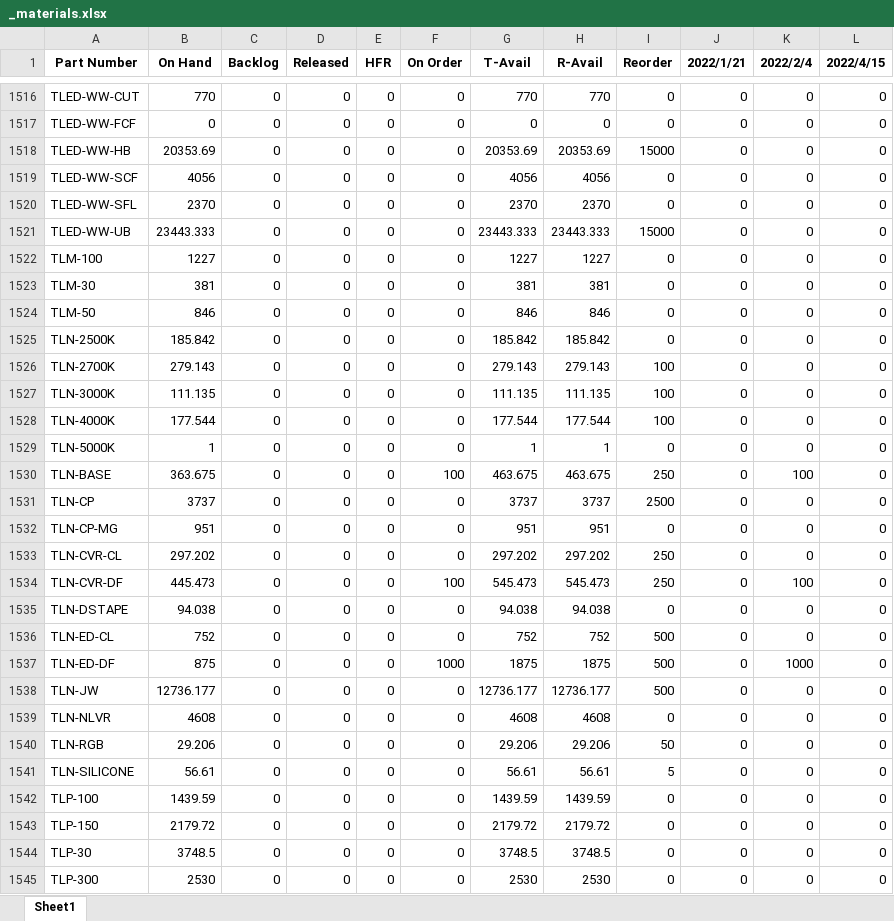
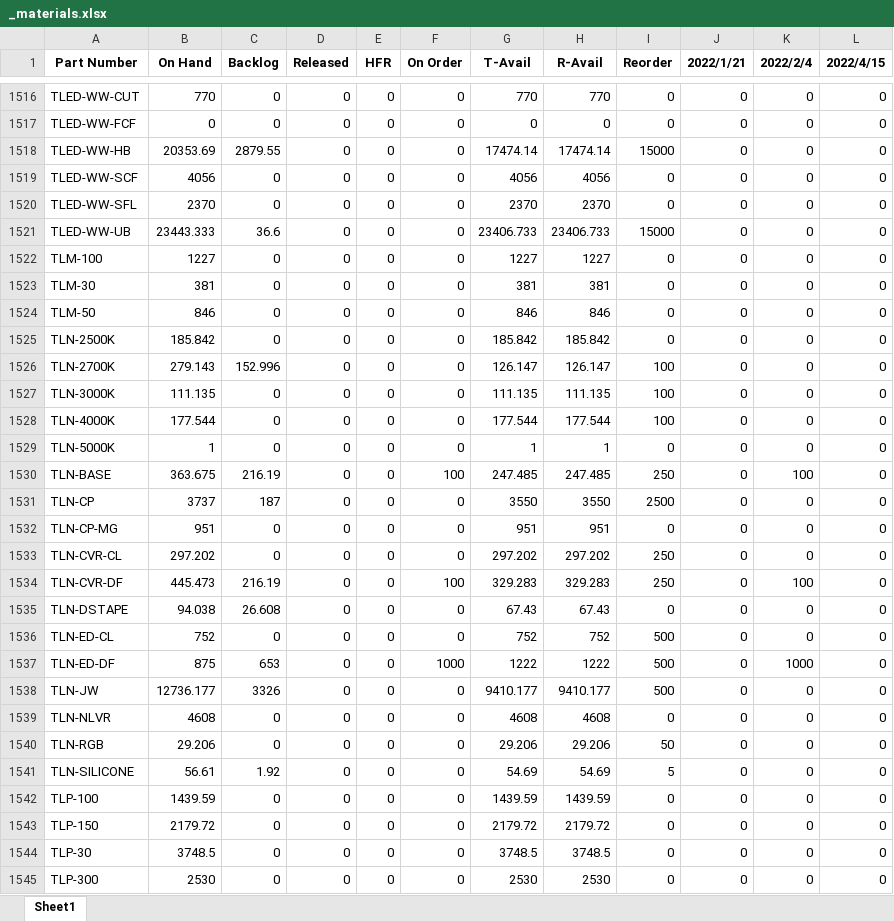
Before and after one commit to beephsupreme/pymaterials, an Excel workbook: data/_materials.xlsx, sheet Sheet1, drawn as a sheet; only a part is shown, gaps mark what is left out; values as stored, in another font and other column widths than the file's, no borders; the diff covers the shown part only; the diff names each change by its address in the sheet, - before the commit and + after, or states it on an @@ line.

```diff
--- a/data/_materials.xlsx (sheet Sheet1)
+++ b/data/_materials.xlsx (sheet Sheet1)
-C1518 (Backlog): 0
+C1518 (Backlog): 2879.55
-G1518 (T-Avail): 20353.69
+G1518 (T-Avail): 17474.14
-H1518 (R-Avail): 20353.69
+H1518 (R-Avail): 17474.14
-C1521 (Backlog): 0
+C1521 (Backlog): 36.6
-G1521 (T-Avail): 23443.333
+G1521 (T-Avail): 23406.733
-H1521 (R-Avail): 23443.333
+H1521 (R-Avail): 23406.733
-C1526 (Backlog): 0
+C1526 (Backlog): 152.996
-G1526 (T-Avail): 279.143
+G1526 (T-Avail): 126.147
-H1526 (R-Avail): 279.143
+H1526 (R-Avail): 126.147
-C1530 (Backlog): 0
+C1530 (Backlog): 216.19
-G1530 (T-Avail): 463.675
+G1530 (T-Avail): 247.485
-H1530 (R-Avail): 463.675
+H1530 (R-Avail): 247.485
-C1531 (Backlog): 0
+C1531 (Backlog): 187
-G1531 (T-Avail): 3737
+G1531 (T-Avail): 3550
-H1531 (R-Avail): 3737
+H1531 (R-Avail): 3550
-C1534 (Backlog): 0
+C1534 (Backlog): 216.19
-G1534 (T-Avail): 545.473
+G1534 (T-Avail): 329.283
-H1534 (R-Avail): 545.473
+H1534 (R-Avail): 329.283
-C1535 (Backlog): 0
+C1535 (Backlog): 26.608
-G1535 (T-Avail): 94.038
+G1535 (T-Avail): 67.43
-H1535 (R-Avail): 94.038
+H1535 (R-Avail): 67.43
-C1537 (Backlog): 0
+C1537 (Backlog): 653
-G1537 (T-Avail): 1875
+G1537 (T-Avail): 1222
-H1537 (R-Avail): 1875
+H1537 (R-Avail): 1222
-C1538 (Backlog): 0
+C1538 (Backlog): 3326
-G1538 (T-Avail): 12736.177
+G1538 (T-Avail): 9410.177
-H1538 (R-Avail): 12736.177
+H1538 (R-Avail): 9410.177
-C1541 (Backlog): 0
+C1541 (Backlog): 1.92
-G1541 (T-Avail): 56.61
+G1541 (T-Avail): 54.69
-H1541 (R-Avail): 56.61
+H1541 (R-Avail): 54.69
```
Also changed, not shown: 217 edited cells elsewhere in this sheet, 6 other files.
